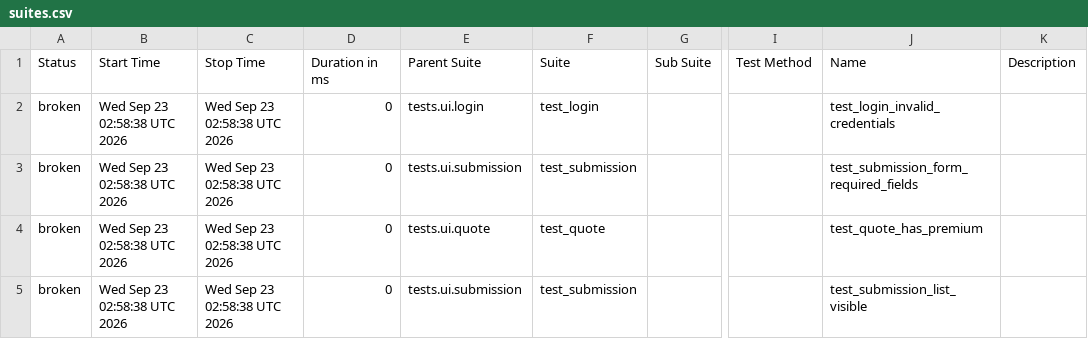
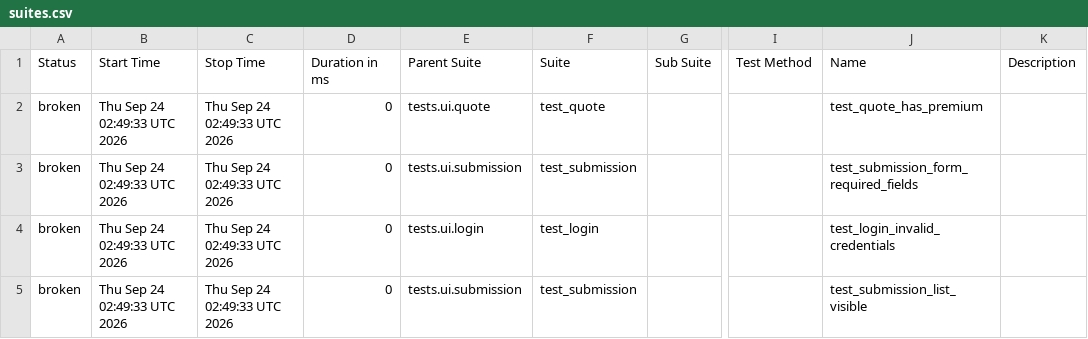
Before and after one commit to DilipAle/rng_ui_tests, a CSV file: agency-height/data/suites.csv, drawn as a sheet; only a part is shown, gaps mark what is left out; the diff names each change by its address in the sheet, - before the commit and + after, or states it on an @@ line.

```diff
--- a/agency-height/data/suites.csv
+++ b/agency-height/data/suites.csv
-B2:B5 (Start Time): Wed Sep 23 02:58:38 UTC 2026
+B2:B5 (Start Time): Thu Sep 24 02:49:33 UTC 2026
-C2:C5 (Stop Time): Wed Sep 23 02:58:38 UTC 2026
+C2:C5 (Stop Time): Thu Sep 24 02:49:33 UTC 2026
-E2 (Parent Suite): tests.ui.login
+E2 (Parent Suite): tests.ui.quote
-F2 (Suite): test_login
+F2 (Suite): test_quote
-J2 (Name): test_login_invalid_credentials
+J2 (Name): test_quote_has_premium
-E4 (Parent Suite): tests.ui.quote
+E4 (Parent Suite): tests.ui.login
-F4 (Suite): test_quote
+F4 (Suite): test_login
-J4 (Name): test_quote_has_premium
+J4 (Name): test_login_invalid_credentials
```
Also changed, not shown: 27 other files.
